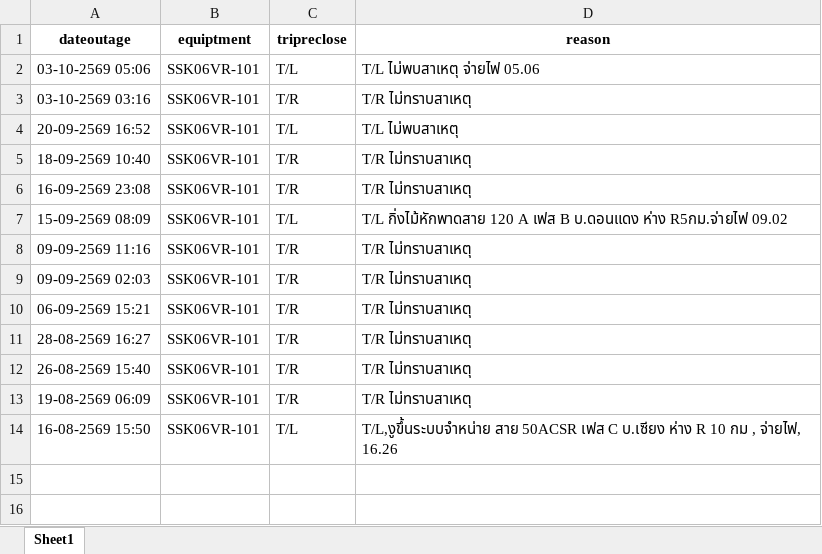
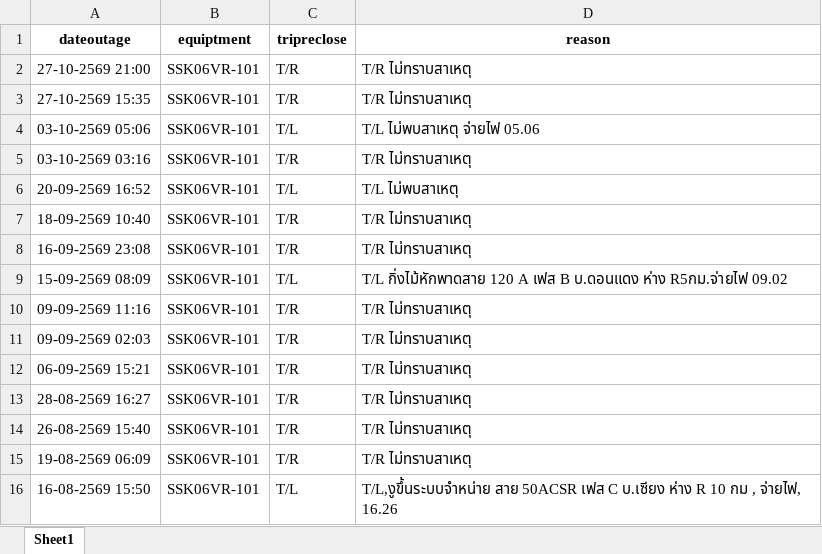
Before and after one commit to e2npnom-eng/feeder-dashboard, an Excel workbook: data/SSK/Event_Data_SSK06VR-101.xlsx, sheet Sheet1, drawn as a sheet; values as stored, in another font and other column widths than the file's, no borders; the diff names each change by its address in the sheet, - before the commit and + after, or states it on an @@ line.

```diff
--- a/data/SSK/Event_Data_SSK06VR-101.xlsx (sheet Sheet1)
+++ b/data/SSK/Event_Data_SSK06VR-101.xlsx (sheet Sheet1)
+row 2: 27-10-2569 21:00 | SSK06VR-101 | T/R | T/R ไม่ทราบสาเหตุ
+row 3: 27-10-2569 15:35 | SSK06VR-101 | T/R | T/R ไม่ทราบสาเหตุ
```
Also changed, not shown: data/NNB/Event_Data_NNB01VR-101.xlsx, data/SSK/Event_Data_SSK02VR-102.xlsx, 57 other files.
